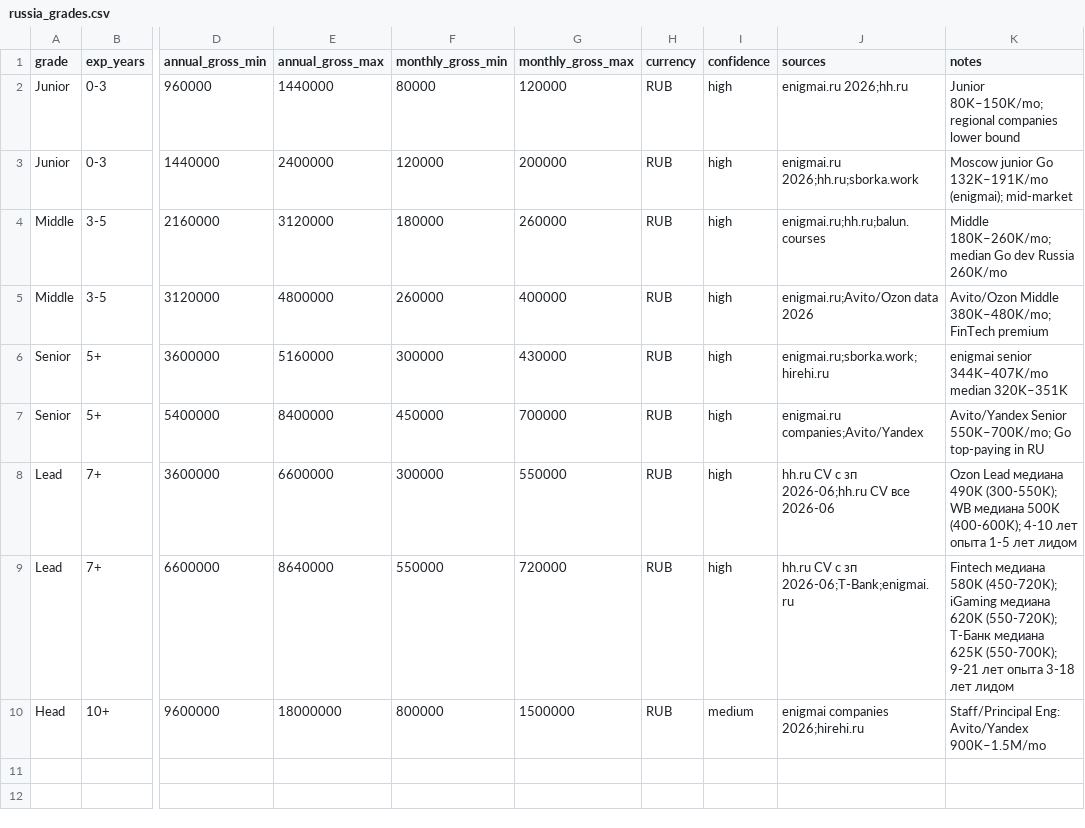
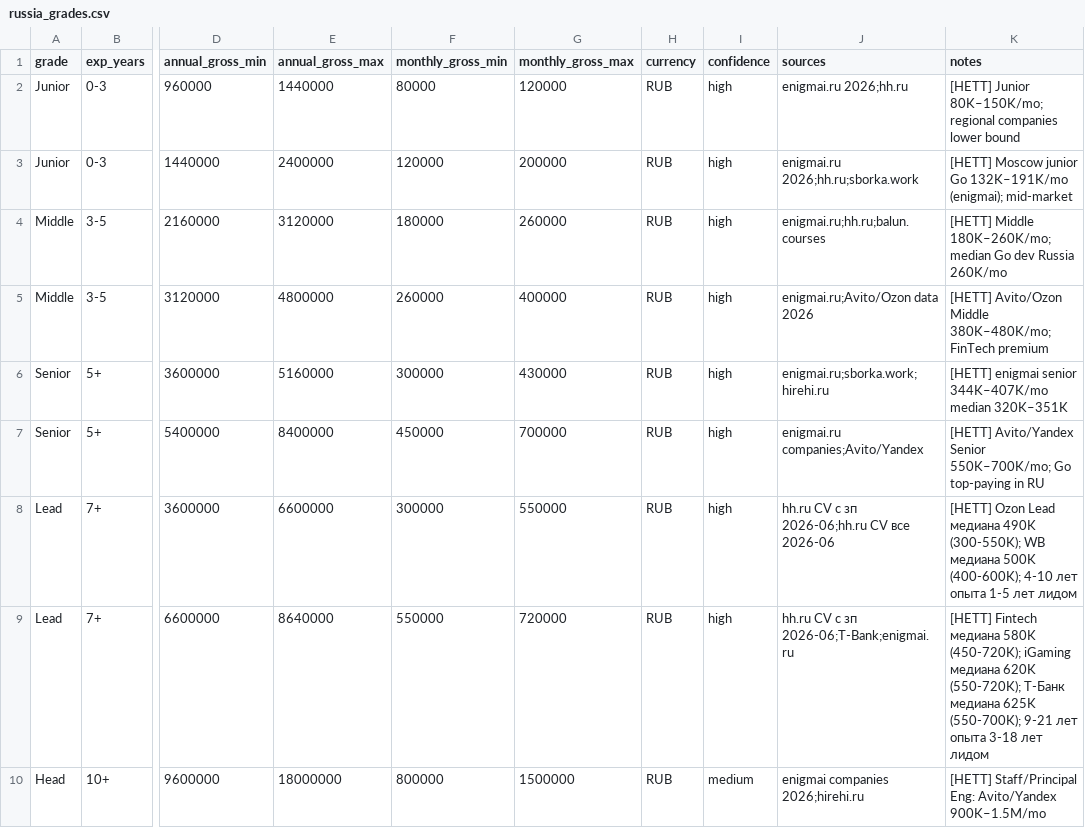
Before and after one commit to dariavn/salary-dashboard, a CSV file: data/csv/go_developer/russia_grades.csv, drawn as a sheet; only a part is shown, gaps mark what is left out; the diff names each change by its address in the sheet, - before the commit and + after, or states it on an @@ line.

Commit message:
Add Russia NET salary disclaimer: banner in compare view + [НЕТТ] in CSV notes

```diff
--- a/data/csv/go_developer/russia_grades.csv
+++ b/data/csv/go_developer/russia_grades.csv
-K2 (notes): Junior 80K–150K/mo;…
+K2 (notes): [НЕТТ] Junior 80K–150K/mo;…
-K3 (notes): Moscow junior…
+K3 (notes): [НЕТТ] Moscow junior…
-K4 (notes): Middle 180K–260K/mo;…
+K4 (notes): [НЕТТ] Middle 180K–260K/mo;…
-K5 (notes): Avito/Ozon Middle…
+K5 (notes): [НЕТТ] Avito/Ozon Middle…
-K6 (notes): enigmai senior…
+K6 (notes): [НЕТТ] enigmai senior…
-K7 (notes): Avito/Yandex Senior…
+K7 (notes): [НЕТТ] Avito/Yandex Senior…
-K8 (notes): Ozon Lead…
+K8 (notes): [НЕТТ] Ozon Lead…
-K9 (notes): Fintech медиана…
+K9 (notes): [НЕТТ] Fintech медиана…
-K10 (notes): Staff/Principal Eng:…
+K10 (notes): [НЕТТ] Staff/Principal Eng:…
```
Also changed, not shown: data/csv/go_developer/russia_sources.csv, 2 other files.
